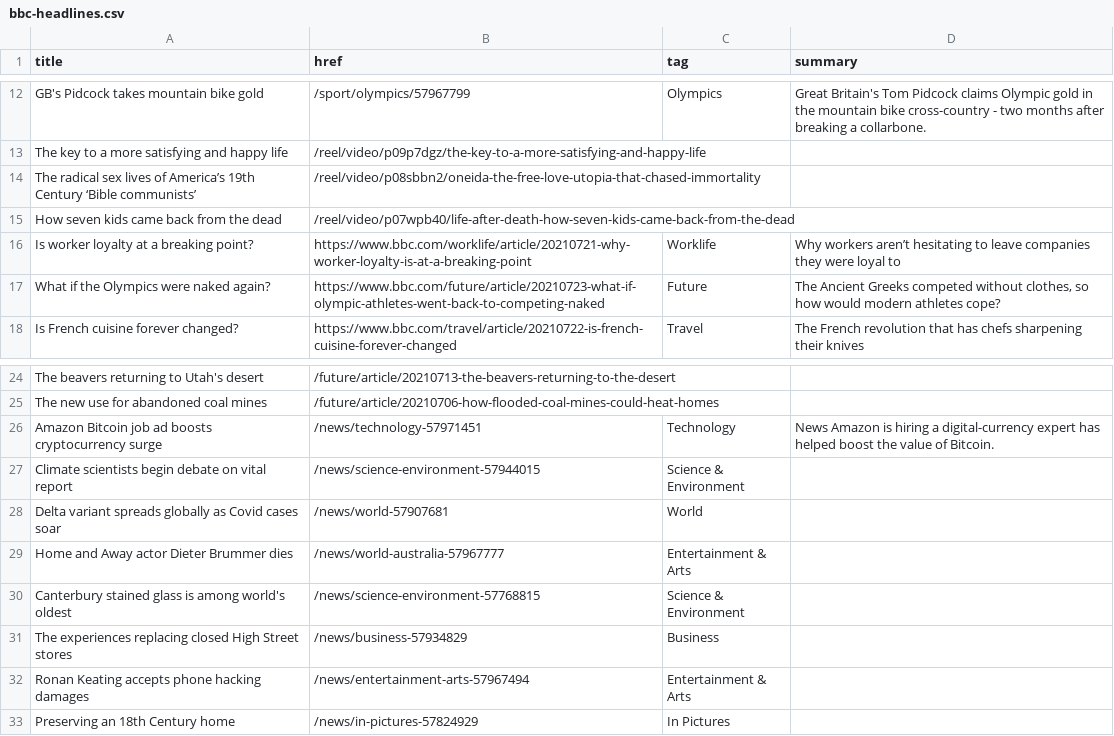
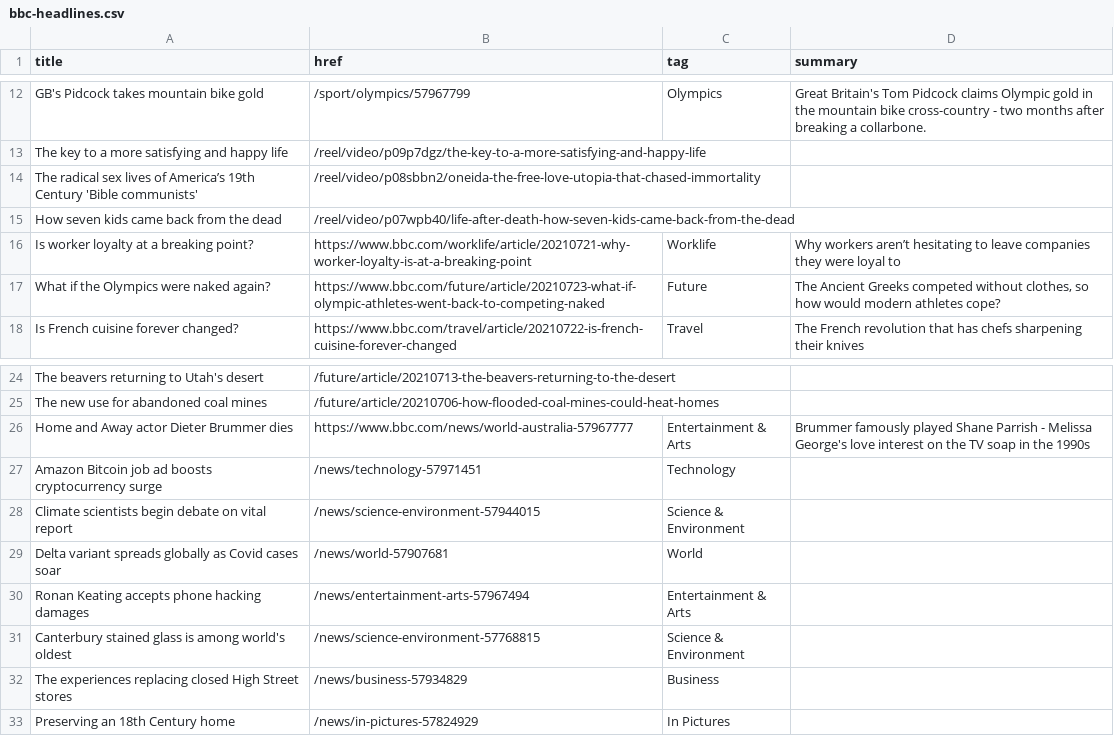
Before and after one commit to Suhailhassanbhat/Covid_Data_Scraper, a CSV file: bbc-headlines.csv, drawn as a sheet; only a part is shown, gaps mark what is left out.

```diff
--- a/bbc-headlines.csv
+++ b/bbc-headlines.csv
@@ -13,3 +13,3 @@ GB's Pidcock takes mountain bike gold,/sport/olympics/57967799,Olympics,Great Br
 The key to a more satisfying and happy life,/reel/video/p09p7dgz/the-key-to-a-more-satisfying-and-happy-life,,
-The radical sex lives of America’s 19th Century ‘Bible communists’,/reel/video/p08sbbn2/oneida-the-free-love-utopia-that-chased-immortality,,
+The radical sex lives of America’s 19th Century 'Bible communists',/reel/video/p08sbbn2/oneida-the-free-love-utopia-that-chased-immortality,,
 How seven kids came back from the dead,/reel/video/p07wpb40/life-after-death-how-seven-kids-came-back-from-the-dead,,
@@ -25,9 +25,9 @@ The beavers returning to Utah's desert,/future/article/20210713-the-beavers-retu
 The new use for abandoned coal mines,/future/article/20210706-how-flooded-coal-mines-could-heat-homes,,
-Amazon Bitcoin job ad boosts cryptocurrency surge,/news/technology-57971451,Technology,News Amazon is hiring a digital-currency expert has helped boost the value of Bitcoin.
+Home and Away actor Dieter Brummer dies,https://www.bbc.com/news/world-australia-57967777,Entertainment & Arts,Brummer famously played Shane Parrish - Melissa George's love interest on the TV soap in the 1990s
+Amazon Bitcoin job ad boosts cryptocurrency surge,/news/technology-57971451,Technology,
 Climate scientists begin debate on vital report,/news/science-environment-57944015,Science & Environment,
 Delta variant spreads globally as Covid cases soar,/news/world-57907681,World,
-Home and Away actor Dieter Brummer dies,/news/world-australia-57967777,Entertainment & Arts,
+Ronan Keating accepts phone hacking damages,/news/entertainment-arts-57967494,Entertainment & Arts,
 Canterbury stained glass is among world's oldest,/news/science-environment-57768815,Science & Environment,
 The experiences replacing closed High Street stores,/news/business-57934829,Business,
-Ronan Keating accepts phone hacking damages,/news/entertainment-arts-57967494,Entertainment & Arts,
 Preserving an 18th Century home,/news/in-pictures-57824929,In Pictures,
```
